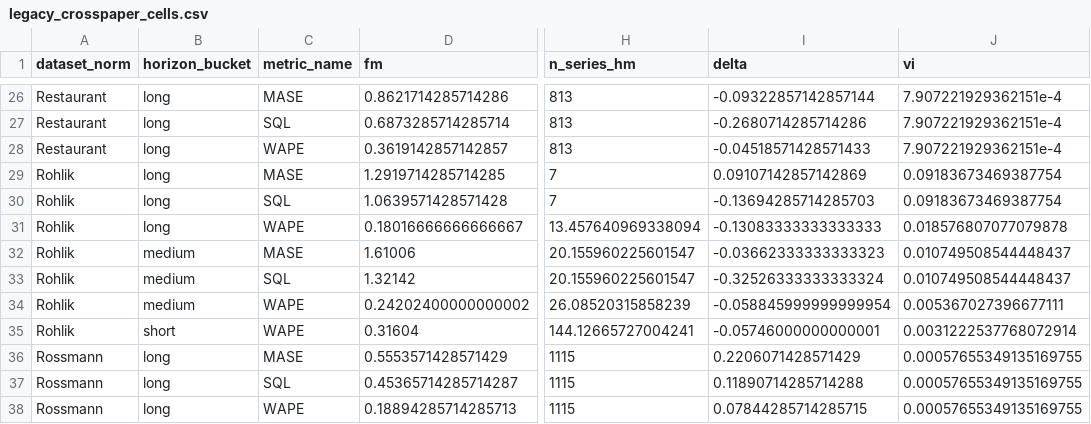
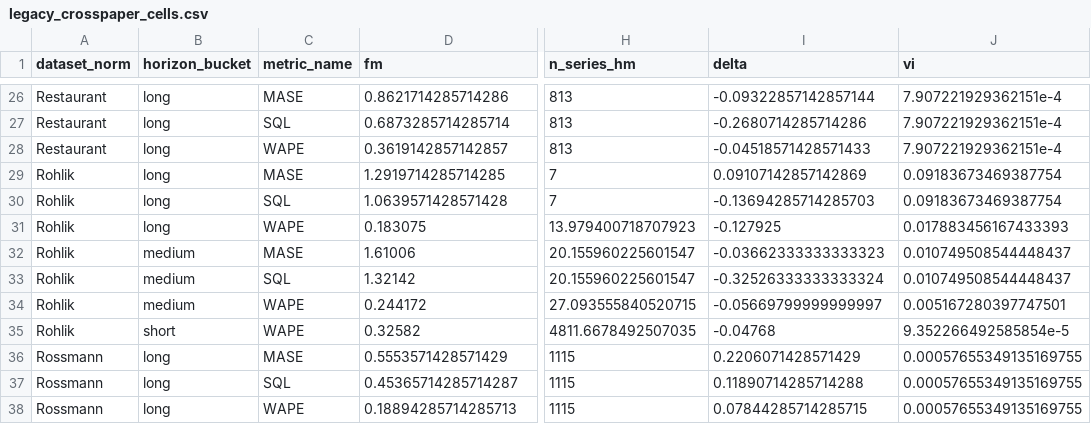
Before and after one commit to MaciejR/large-scale-demand-forecasting-benchmark, a CSV file: analysis/figures/legacy_crosspaper_cells.csv, drawn as a sheet; only a part is shown, gaps mark what is left out; the diff covers the shown part only; the diff names each change by its address in the sheet, - before the commit and + after, or states it on an @@ line.

```diff
--- a/analysis/figures/legacy_crosspaper_cells.csv
+++ b/analysis/figures/legacy_crosspaper_cells.csv
-D31 (fm): 0.18016666666666667
+D31 (fm): 0.183075
-H31 (n_series_hm): 13.457640969338094
+H31 (n_series_hm): 13.979400718707923
-I31 (delta): -0.13083333333333333
+I31 (delta): -0.127925
-J31 (vi): 0.018576807077079878
+J31 (vi): 0.017883456167433393
-D34 (fm): 0.24202400000000002
+D34 (fm): 0.244172
-H34 (n_series_hm): 26.08520315858239
+H34 (n_series_hm): 27.093555840520715
-I34 (delta): -0.058845999999999954
+I34 (delta): -0.05669799999999997
-J34 (vi): 0.005367027396677111
+J34 (vi): 0.005167280397747501
-D35 (fm): 0.31604
+D35 (fm): 0.32582
-H35 (n_series_hm): 144.12665727004241
+H35 (n_series_hm): 4811.6678492507035
-I35 (delta): -0.05746000000000001
+I35 (delta): -0.04768
-J35 (vi): 0.0031222537768072914
+J35 (vi): 9.352266492585854e-5
```
Also changed, not shown: 24 edited cells elsewhere in this file, analysis/figures/table_6_1_model_level_deltas.csv, analysis/figures/table_6_2_heterogeneity.csv, 29 other files.
